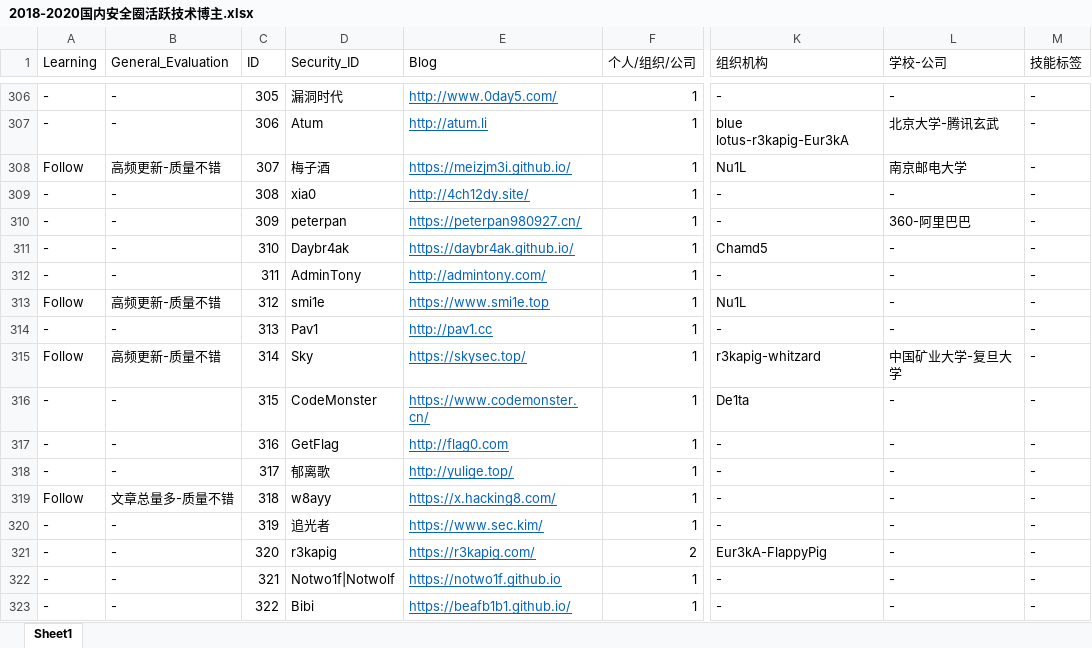
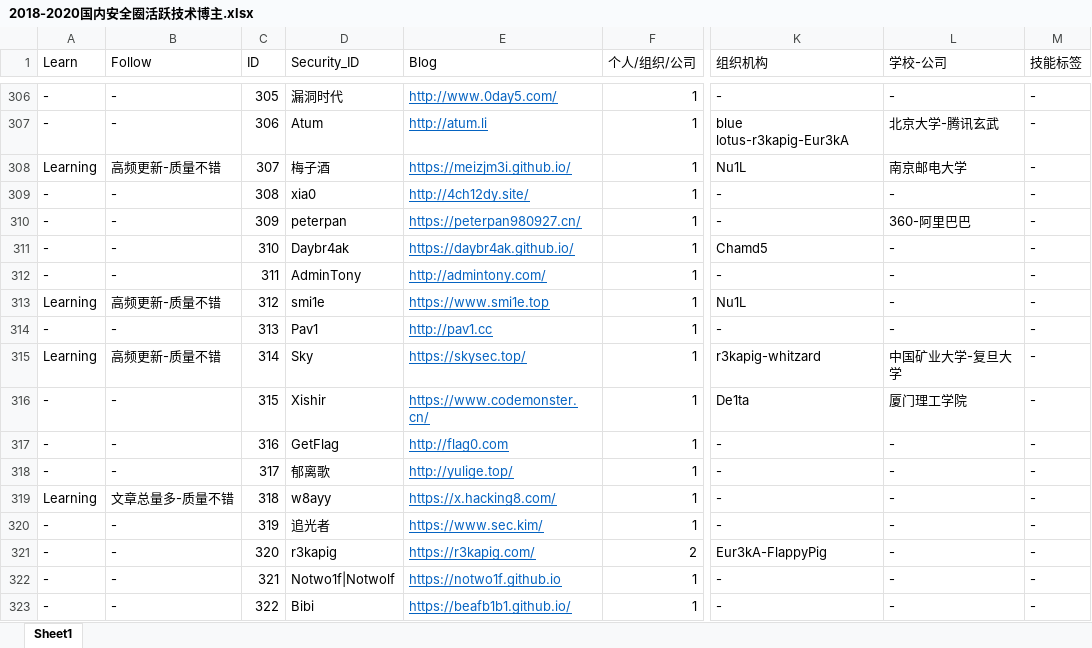
Before and after one commit to 404notf0und/Security-Data-Analysis-and-Visualization, an Excel workbook: 2018-2020国内安全圈活跃技术博主.xlsx, sheet Sheet1, drawn as a sheet; only a part is shown, gaps mark what is left out; values as stored, in another font and other column widths than the file's, no borders; the diff covers the shown part only; the diff names each change by its address in the sheet, - before the commit and + after, or states it on an @@ line.

```diff
--- a/2018-2020国内安全圈活跃技术博主.xlsx (sheet Sheet1)
+++ b/2018-2020国内安全圈活跃技术博主.xlsx (sheet Sheet1)
-A1: Learning
+A1: Learn
-B1: General_Evaluation
+B1: Follow
-A308 (Learn): Follow
+A308 (Learn): Learning
-A313 (Learn): Follow
+A313 (Learn): Learning
-A315 (Learn): Follow
+A315 (Learn): Learning
-D316 (Security_ID): CodeMonster
+D316 (Security_ID): Xishir
-L316 (学校-公司): -
+L316 (学校-公司): 厦门理工学院
-A319 (Learn): Follow
+A319 (Learn): Learning
```
Also changed, not shown: 26 added rows, 30 edited cells and cell formats elsewhere in this sheet, 3 other files.
